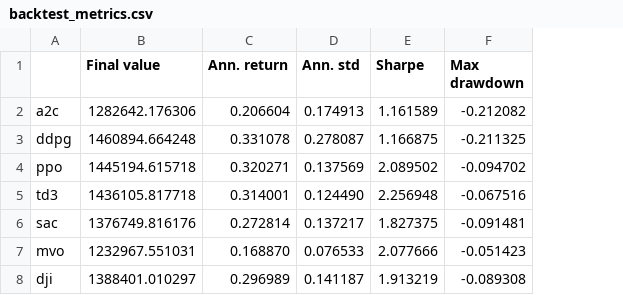
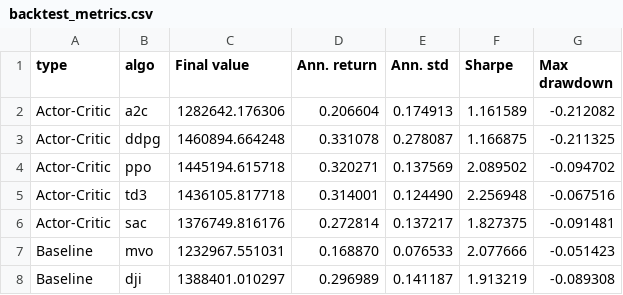
Before and after one commit to talverber/FinRL_Futures_V2, a CSV file: futures_data/backtest_metrics.csv, drawn as a sheet; addresses are those after the commit; the diff names each change by its address in the sheet, - before the commit and + after, or states it on an @@ line.

```diff
--- a/futures_data/backtest_metrics.csv
+++ b/futures_data/backtest_metrics.csv
+column A (type), rows 2-8: Actor-Critic | Actor-Critic | Actor-Critic | Actor-Critic | Actor-Critic | Baseline | Baseline
-B1: (empty)
+B1: algo
```
Also changed, not shown: 1 other file.
